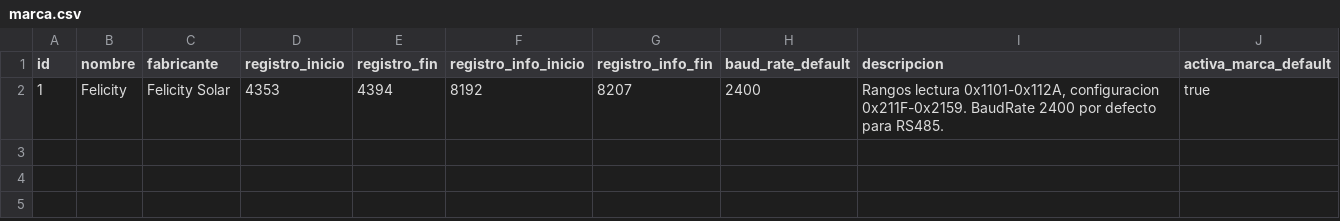
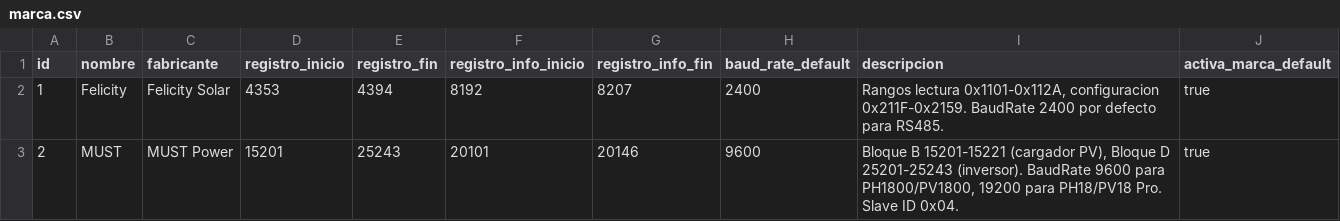
Before and after one commit to jvila8512/EtecsaInversores, a CSV file: src/main/resources/config/liquibase/fake-data/marca.csv, drawn as a sheet; the diff names each change by its address in the sheet, - before the commit and + after, or states it on an @@ line.

```diff
--- a/src/main/resources/config/liquibase/fake-data/marca.csv
+++ b/src/main/resources/config/liquibase/fake-data/marca.csv
+row 3: 2 | MUST | MUST Power | 15201 | 25243 | 20101 | 20146 | 9600 | Bloque B 15201-15221 (cargador PV), Bloque D 25201-25243 (inversor). BaudRate 9600 para PH1800/PV1800, 19200 para PH18/PV18 Pro. Slave ID 0x04. | true
```
Also changed, not shown: src/main/resources/config/liquibase/fake-data/mapeo_registro.csv, src/main/resources/config/liquibase/fake-data/modelo_inversor.csv, 17 other files.
